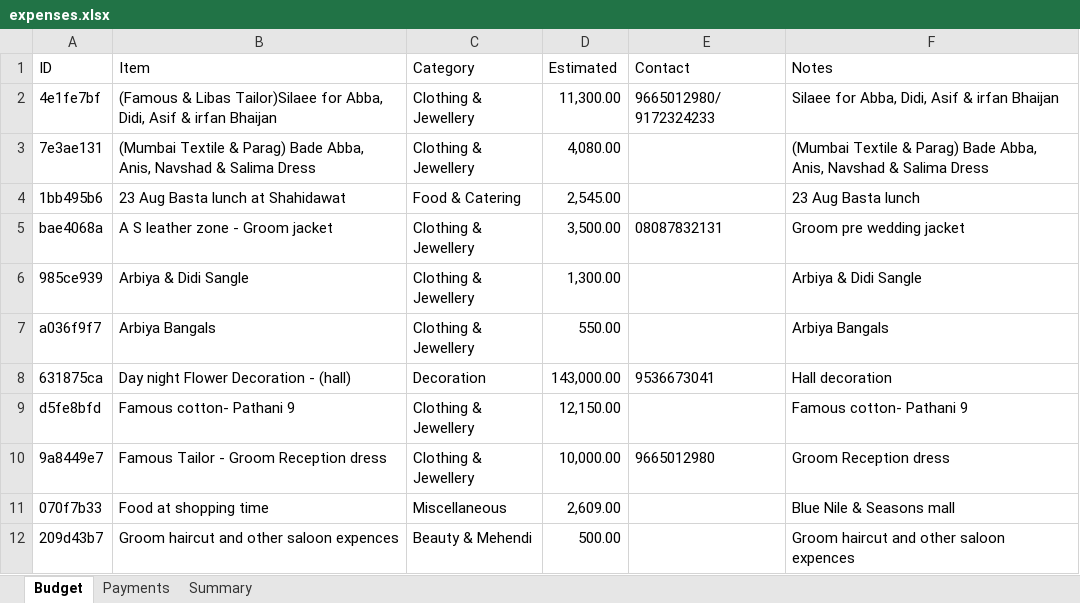
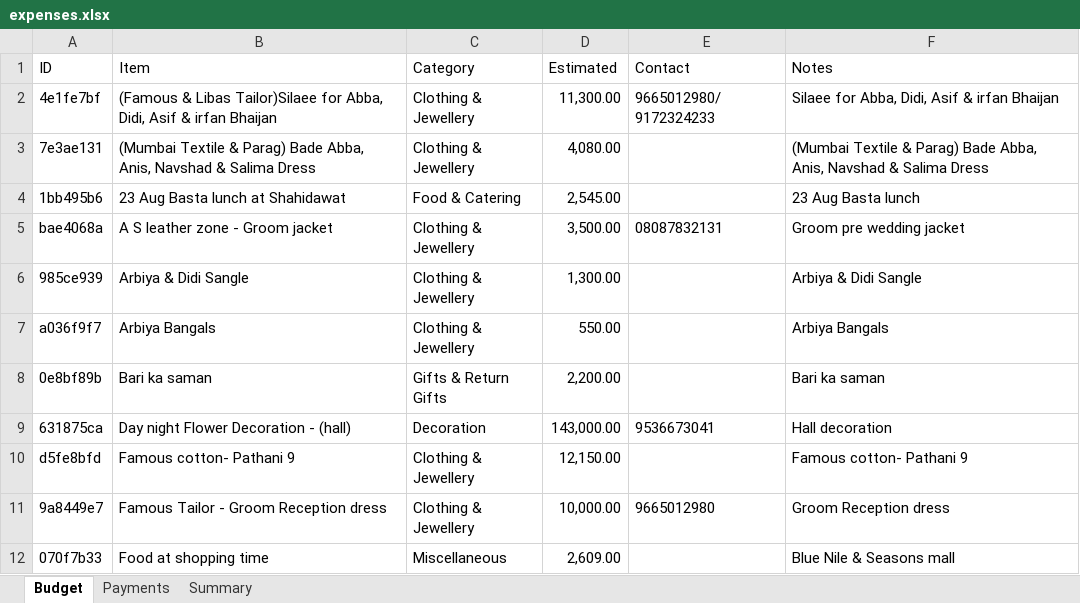
Before and after one commit to Asif-Nice/poc-track-expenses, an Excel workbook: data/expenses.xlsx, sheet Budget, drawn as a sheet; only a part is shown; the shorter side is filled out with more unchanged rows; values as stored, in another font and other column widths than the file's, no borders; the diff names each change by its address in the sheet, - before the commit and + after, or states it on an @@ line.

Commit message:
Add budget item: Bari ka saman — ₹2,200.00

```diff
--- a/data/expenses.xlsx (sheet Budget)
+++ b/data/expenses.xlsx (sheet Budget)
+row 8: 0e8bf89b | Bari ka saman | Gifts & Return Gifts | 2,200.00 |  | Bari ka saman
```
Also changed, not shown: sheet Summary, formulas that keep their value.
